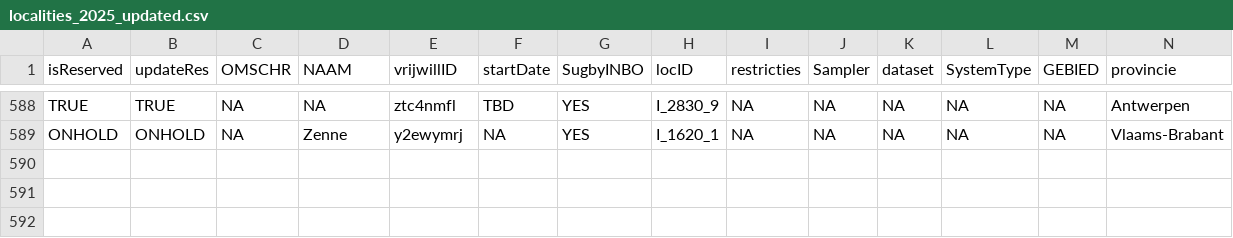
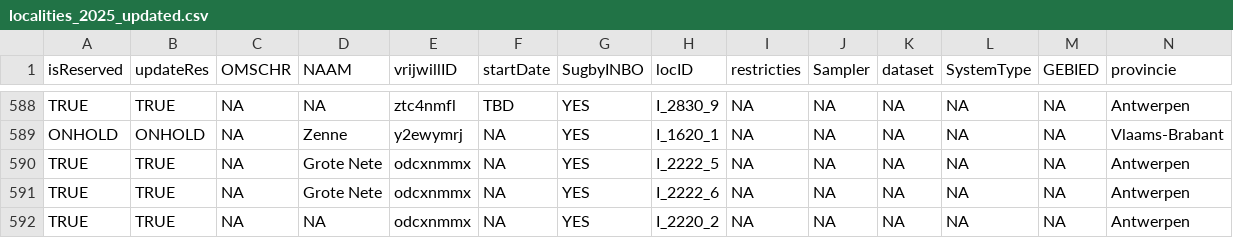
Before and after one commit to inbo/craywatch, a CSV file: R/data/output/localities_2025_updated.csv, drawn as a sheet; only a part is shown, gaps mark what is left out; rows hold the shown columns only; the diff names each change by its address in the sheet, - before the commit and + after, or states it on an @@ line.

```diff
--- a/R/data/output/localities_2025_updated.csv
+++ b/R/data/output/localities_2025_updated.csv
+row 590: TRUE | TRUE | NA | Grote Nete | odcxnmmx | NA | YES | I_2222_5 | NA | NA | NA | NA | NA | Antwerpen
+row 591: TRUE | TRUE | NA | Grote Nete | odcxnmmx | NA | YES | I_2222_6 | NA | NA | NA | NA | NA | Antwerpen
+row 592: TRUE | TRUE | NA | NA | odcxnmmx | NA | YES | I_2220_2 | NA | NA | NA | NA | NA | Antwerpen
```
Also changed, not shown: assets/localities.csv.
